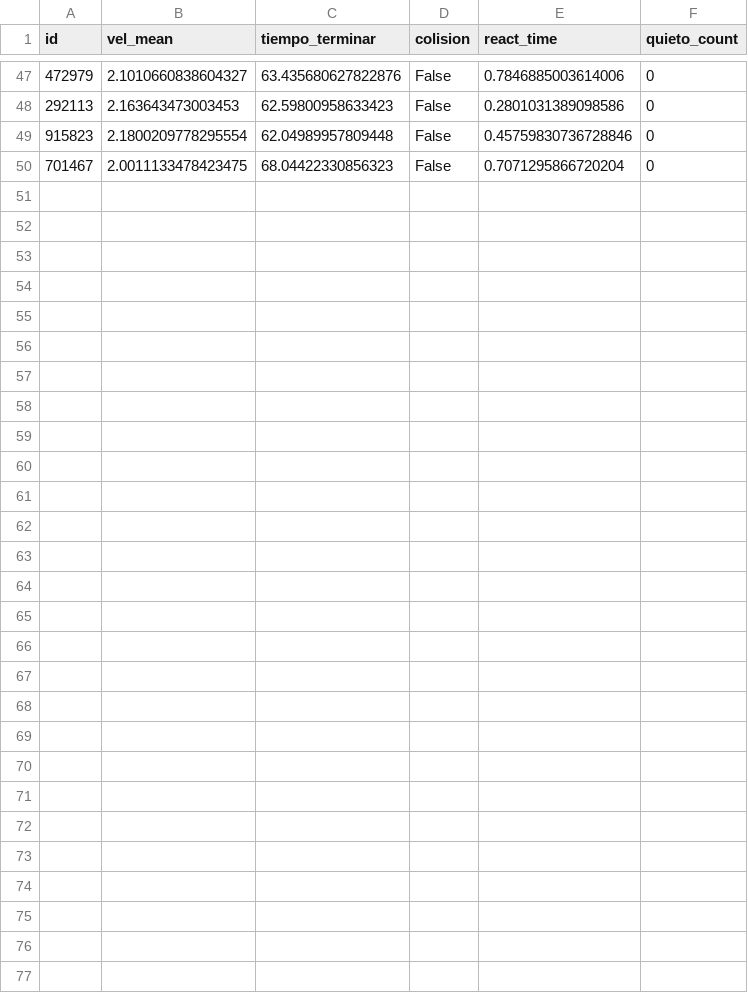
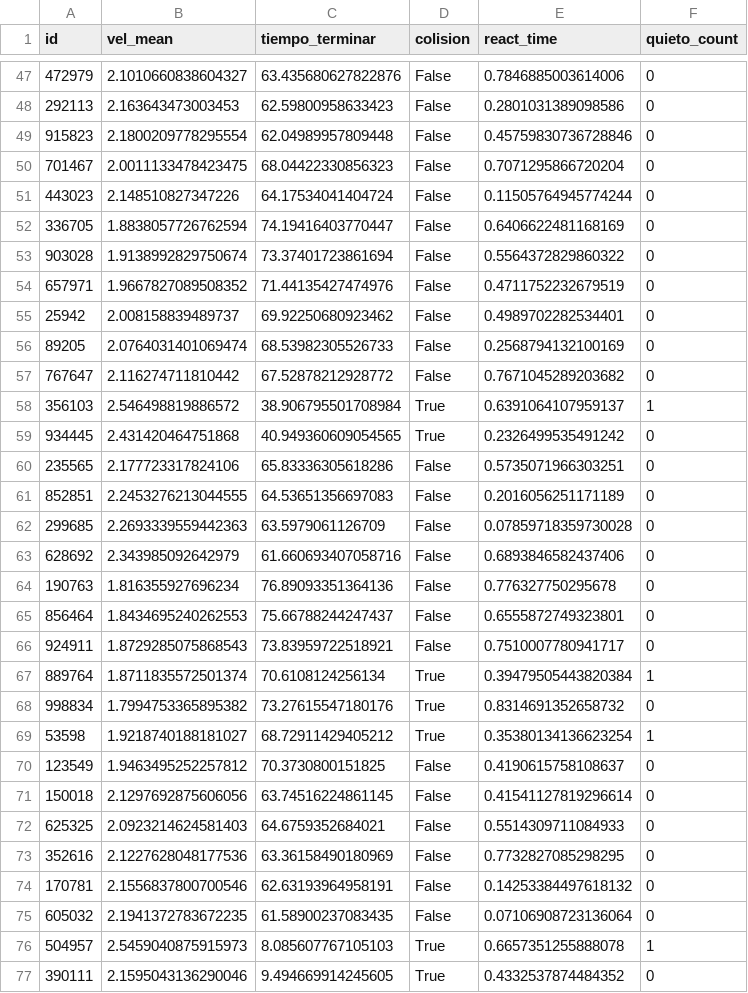
Before and after one commit to osaintnom/Stochastic-Simulation_Monte-Carlo, a CSV file: data.csv, drawn as a sheet; only a part is shown, gaps mark what is left out; the diff names each change by its address in the sheet, - before the commit and + after, or states it on an @@ line.

```diff
--- a/data.csv
+++ b/data.csv
+row 51: 443023 | 2.148510827347226 | 64.17534041404724 | False | 0.11505764945774244 | 0
+row 52: 336705 | 1.8838057726762594 | 74.19416403770447 | False | 0.6406622481168169 | 0
+row 53: 903028 | 1.9138992829750674 | 73.37401723861694 | False | 0.5564372829860322 | 0
+row 54: 657971 | 1.9667827089508352 | 71.44135427474976 | False | 0.4711752232679519 | 0
+row 55: 25942 | 2.008158839489737 | 69.92250680923462 | False | 0.4989702282534401 | 0
+row 56: 89205 | 2.0764031401069474 | 68.53982305526733 | False | 0.2568794132100169 | 0
+row 57: 767647 | 2.116274711810442 | 67.52878212928772 | False | 0.7671045289203682 | 0
+row 58: 356103 | 2.546498819886572 | 38.906795501708984 | True | 0.6391064107959137 | 1
+row 59: 934445 | 2.431420464751868 | 40.949360609054565 | True | 0.2326499535491242 | 0
+row 60: 235565 | 2.177723317824106 | 65.83336305618286 | False | 0.5735071966303251 | 0
+row 61: 852851 | 2.2453276213044555 | 64.53651356697083 | False | 0.2016056251171189 | 0
+row 62: 299685 | 2.2693339559442363 | 63.5979061126709 | False | 0.07859718359730028 | 0
+row 63: 628692 | 2.343985092642979 | 61.660693407058716 | False | 0.6893846582437406 | 0
+row 64: 190763 | 1.816355927696234 | 76.89093351364136 | False | 0.776327750295678 | 0
+row 65: 856464 | 1.8434695240262553 | 75.66788244247437 | False | 0.6555872749323801 | 0
+row 66: 924911 | 1.8729285075868543 | 73.83959722518921 | False | 0.7510007780941717 | 0
+row 67: 889764 | 1.8711835572501374 | 70.6108124256134 | True | 0.39479505443820384 | 1
+row 68: 998834 | 1.7994753365895382 | 73.27615547180176 | True | 0.8314691352658732 | 0
+row 69: 53598 | 1.9218740188181027 | 68.72911429405212 | True | 0.35380134136623254 | 1
+row 70: 123549 | 1.9463495252257812 | 70.3730800151825 | False | 0.4190615758108637 | 0
+row 71: 150018 | 2.1297692875606056 | 63.74516224861145 | False | 0.41541127819296614 | 0
+row 72: 625325 | 2.0923214624581403 | 64.6759352684021 | False | 0.5514309711084933 | 0
+row 73: 352616 | 2.1227628048177536 | 63.36158490180969 | False | 0.7732827085298295 | 0
+row 74: 170781 | 2.1556837800700546 | 62.63193964958191 | False | 0.14253384497618132 | 0
+row 75: 605032 | 2.1941372783672235 | 61.58900237083435 | False | 0.07106908723136064 | 0
+row 76: 504957 | 2.5459040875915973 | 8.085607767105103 | True | 0.6657351255888078 | 1
+row 77: 390111 | 2.1595043136290046 | 9.494669914245605 | True | 0.4332537874484352 | 0
```
Also changed, not shown: 1 other file.
